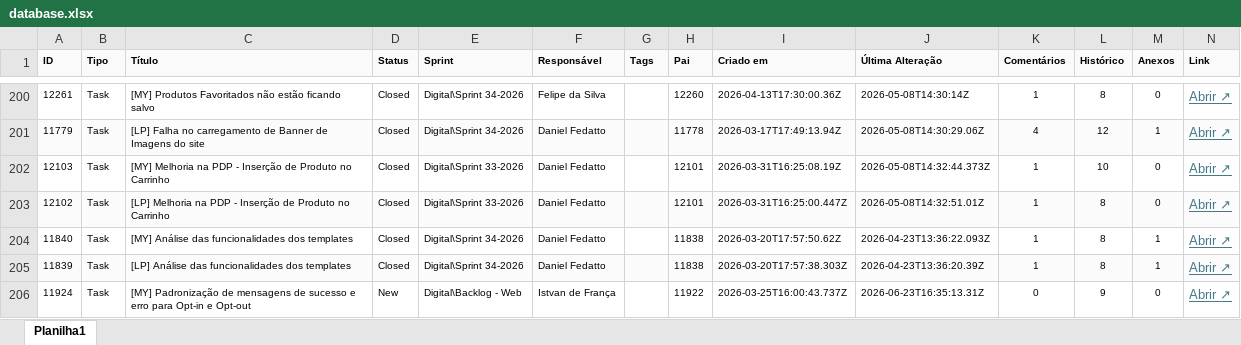
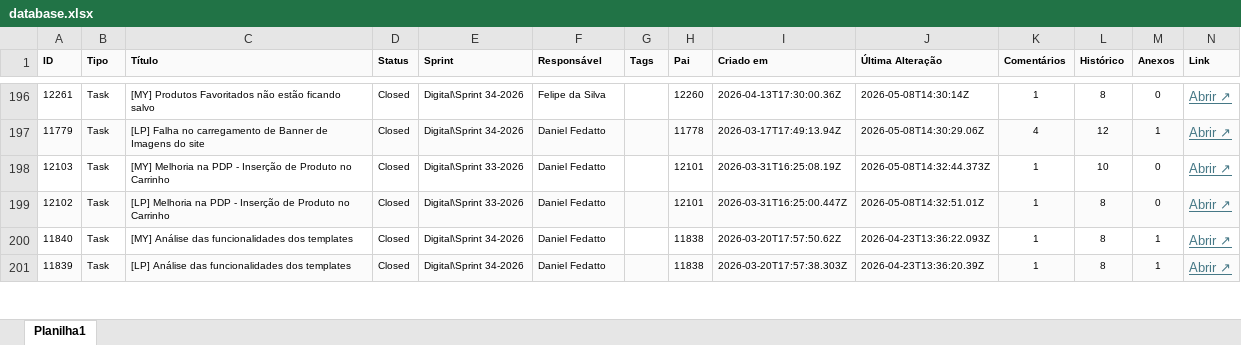
Before and after one commit to arrudagustavo/AzureWorkItemExtractor, an Excel workbook: database.xlsx, sheet Planilha1, drawn as a sheet; only a part is shown, gaps mark what is left out; values as stored, in another font and other column widths than the file's, no borders; the diff covers the shown part only; the diff names each change by its address in the sheet, - before the commit and + after, or states it on an @@ line.

```diff
--- a/database.xlsx (sheet Planilha1)
+++ b/database.xlsx (sheet Planilha1)
-row 206: 11924 | Task | [MY] Padronização de mensagens de sucesso e erro para Opt-in e Opt-out | New | Digital\Backlog - Web | Istvan de França |  | 11922 | 2026-03-25T16:00:43.737Z | 2026-06-23T16:35:13.31Z | 0 | 9 | 0 | Abrir ↗
```
Also changed, not shown: 20 removed rows elsewhere in this sheet, 1 other file.
